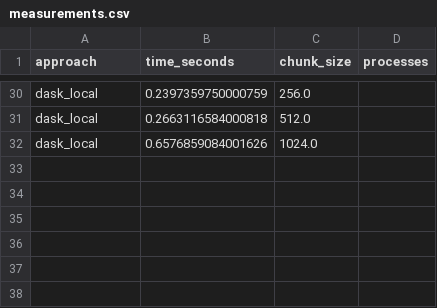
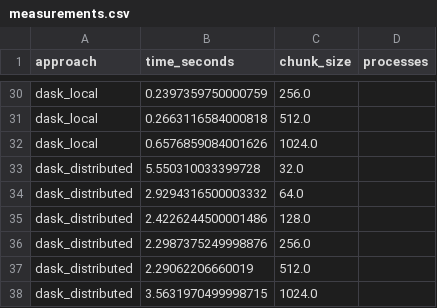
Before and after one commit to Suneson96/nsc-mini-project, a CSV file: project-2/csv/measurements.csv, drawn as a sheet; only a part is shown, gaps mark what is left out; the diff names each change by its address in the sheet, - before the commit and + after, or states it on an @@ line.

Commit message:
Add dask distributed solution

```diff
--- a/project-2/csv/measurements.csv
+++ b/project-2/csv/measurements.csv
+row 33: dask_distributed | 5.550310033399728 | 32.0
+row 34: dask_distributed | 2.9294316500003332 | 64.0
+row 35: dask_distributed | 2.4226244500001486 | 128.0
+row 36: dask_distributed | 2.2987375249998876 | 256.0
+row 37: dask_distributed | 2.29062206660019 | 512.0
+row 38: dask_distributed | 3.5631970499998715 | 1024.0
```
Also changed, not shown: 6 other files.
